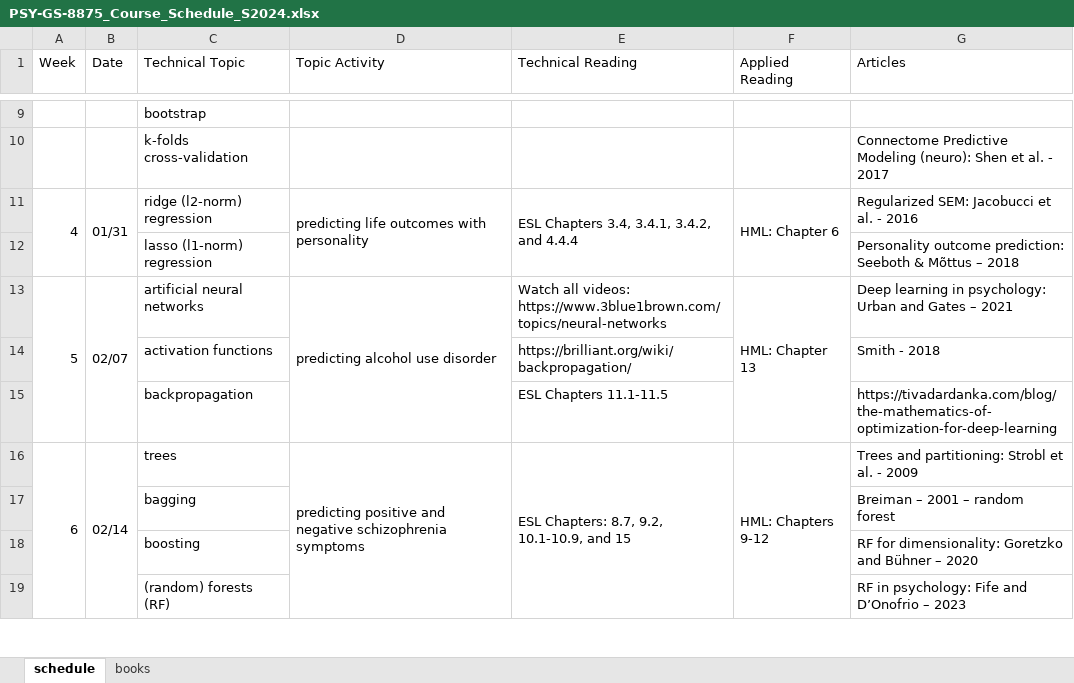
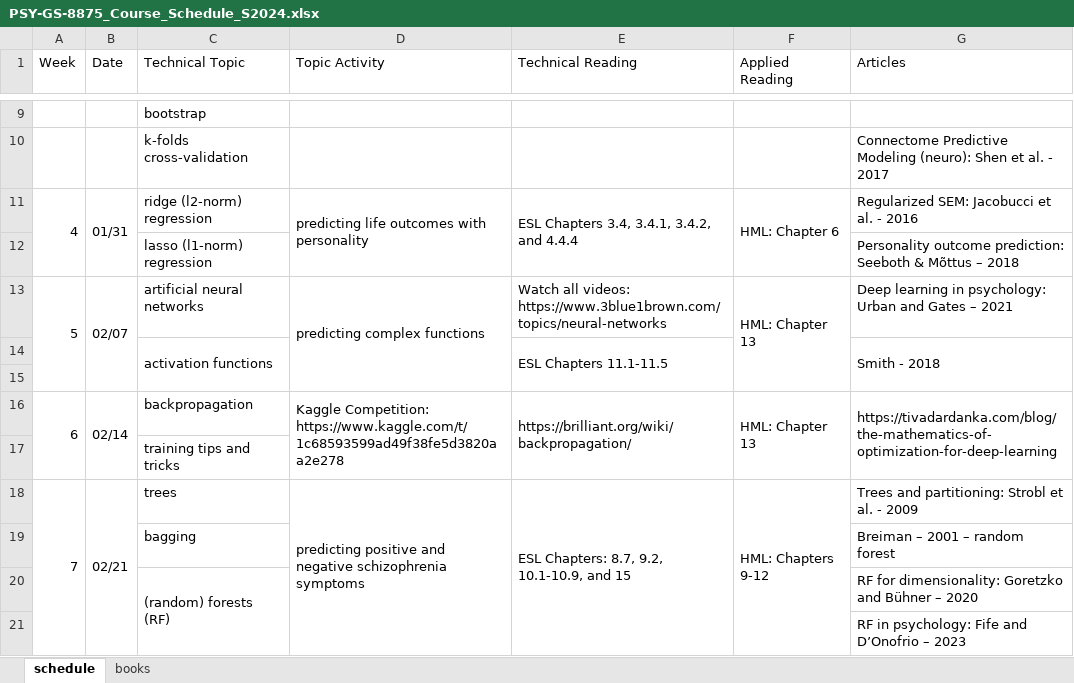
Before and after one commit to AlexChristensen/PSY-GS-8875_Behavioral-Data-Science, an Excel workbook: PSY-GS-8875_Course_Schedule_S2024.xlsx, sheet schedule, drawn as a sheet; only a part is shown, gaps mark what is left out; values as stored, in another font and other column widths than the file's, no cell formats; charts and pictures not drawn; removed rows and columns are numbered as before the commit, all else as after; the diff covers the shown part only; the diff names each change by its address in the sheet, - before the commit and + after, or states it on an @@ line.

Commit message:
Update PSY-GS-8875_Course_Schedule_S2024.xlsx

```diff
--- a/PSY-GS-8875_Course_Schedule_S2024.xlsx (sheet schedule)
+++ b/PSY-GS-8875_Course_Schedule_S2024.xlsx (sheet schedule)
-A13:A15 merged
+A13:A15 merged
-B13:B15 merged
+B13:B15 merged
-D13 (Topic Activity): predicting alcohol use disorder
+D13 (Topic Activity): predicting complex functions
-D13:D15 merged
+D13:D15 merged
-F13:F15 merged
+F13:F15 merged
+C14:C15 merged
-E14 (Technical Reading): https://brilliant.org/wiki/backpropagation/
+E14 (Technical Reading): ESL Chapters 11.1-11.5
+E14:E15 merged
+G14:G15 merged
+row 15: (empty)
@@ column A (Week) renumbered between rows 16 and 40 @@
+A16:A17 merged
-B16 (Date): (empty)
+B16 (Date): 02/14
+B16:B17 merged
-D16 (Topic Activity): (empty)
+D16 (Topic Activity): Kaggle Competition: https://www.kaggle.com/t/1c68593599ad49f38fe5d3820aa2e278
+D16:D17 merged
-E16 (Technical Reading): ESL Chapters 11.1-11.5
+E16 (Technical Reading): https://brilliant.org/wiki/backpropagation/
+E16:E17 merged
-F16 (Applied Reading): (empty)
+F16 (Applied Reading): HML: Chapter 13
+F16:F17 merged
+G16:G17 merged
+row 17:  |  | training tips and tricks
-B18 (Date): 02/14
+B18 (Date): 02/21
-row 18:  |  | boosting |  |  |  | RF for dimensionality: Goretzko and Bühner – 2020
+C20:C21 merged
-G20 (Articles): RF in psychology: Fife and D’Onofrio – 2023
+G20 (Articles): RF for dimensionality: Goretzko and Bühner – 2020
+row 21:  |  |  |  |  |  | RF in psychology: Fife and D’Onofrio – 2023
```
Also changed, not shown: 1 removed row, 1 moved row, 11 edited cells and merged cells elsewhere in this sheet, sheet books, cell formats.
